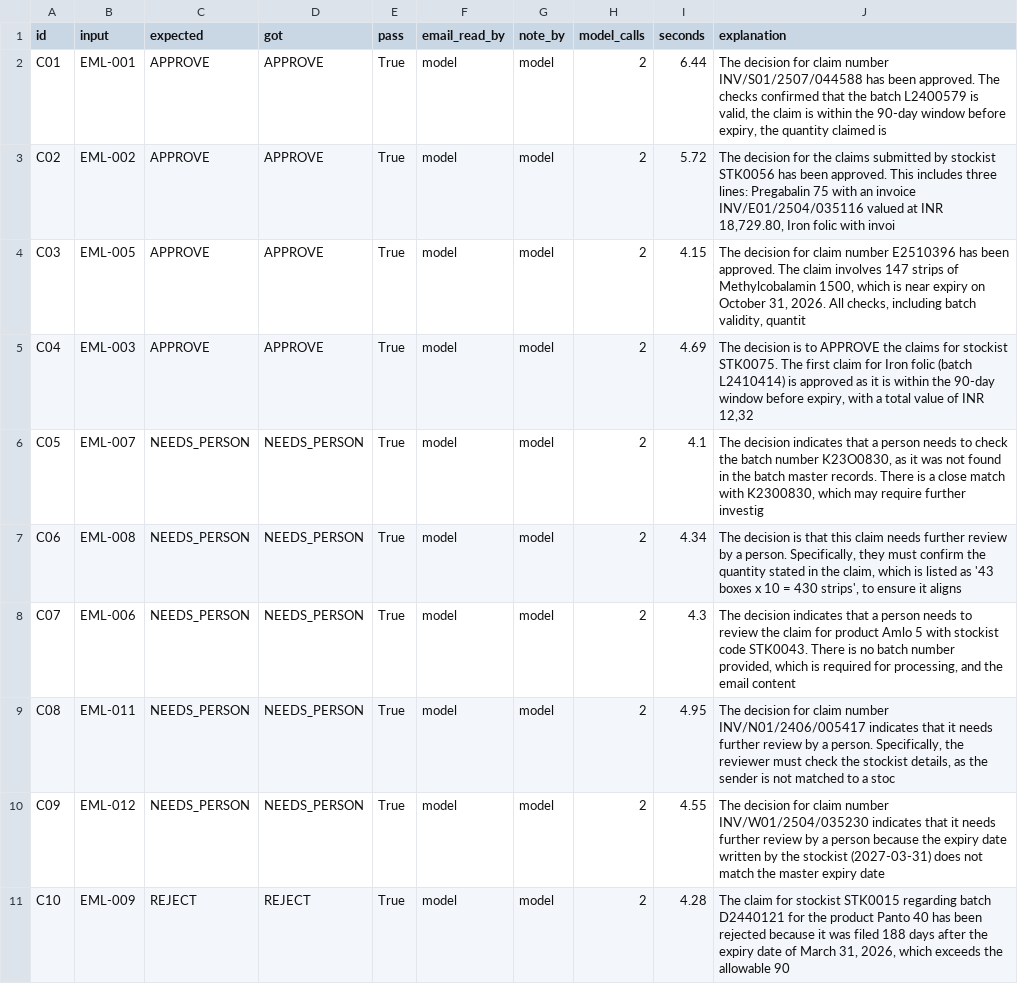
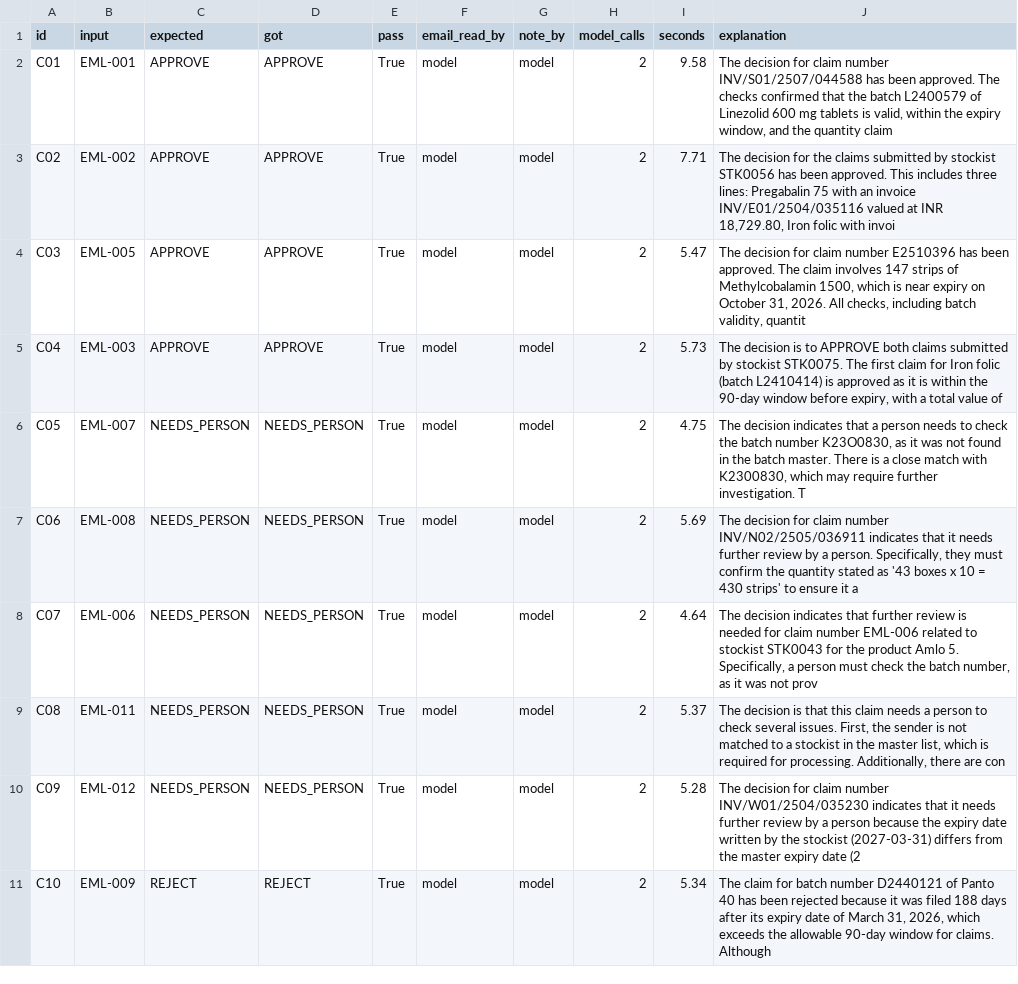
Before and after one commit to dineshtailor/sankalp-pilot, a CSV file: checks/check_results.csv, drawn as a sheet; only a part is shown; the diff covers the shown part only.

```diff
--- a/checks/check_results.csv
+++ b/checks/check_results.csv
@@ -1,11 +1,11 @@
 id,input,expected,got,pass,email_read_by,note_by,model_calls,seconds,explanation
-C01,EML-001,APPROVE,APPROVE,True,model,model,2,6.44,"The decision for claim number INV/S01/2507/044588 has been approved. The checks confirmed that the batch L2400579 is valid, the claim is within the 90-day window before expiry, the quantity claimed is"
-C02,EML-002,APPROVE,APPROVE,True,model,model,2,5.72,"The decision for the claims submitted by stockist STK0056 has been approved. This includes three lines: Pregabalin 75 with an invoice INV/E01/2504/035116 valued at INR 18,729.80, Iron folic with invoi"
-C03,EML-005,APPROVE,APPROVE,True,model,model,2,4.15,"The decision for claim number E2510396 has been approved. The claim involves 147 strips of Methylcobalamin 1500, which is near expiry on October 31, 2026. All checks, including batch validity, quantit"
-C04,EML-003,APPROVE,APPROVE,True,model,model,2,4.69,"The decision is to APPROVE the claims for stockist STK0075. The first claim for Iron folic (batch L2410414) is approved as it is within the 90-day window before expiry, with a total value of INR 12,32"
-C05,EML-007,NEEDS_PERSON,NEEDS_PERSON,True,model,model,2,4.1,"The decision indicates that a person needs to check the batch number K23O0830, as it was not found in the batch master records. There is a close match with K2300830, which may require further investig"
-C06,EML-008,NEEDS_PERSON,NEEDS_PERSON,True,model,model,2,4.34,"The decision is that this claim needs further review by a person. Specifically, they must confirm the quantity stated in the claim, which is listed as '43 boxes x 10 = 430 strips', to ensure it aligns"
-C07,EML-006,NEEDS_PERSON,NEEDS_PERSON,True,model,model,2,4.3,"The decision indicates that a person needs to review the claim for product Amlo 5 with stockist code STK0043. There is no batch number provided, which is required for processing, and the email content"
-C08,EML-011,NEEDS_PERSON,NEEDS_PERSON,True,model,model,2,4.95,"The decision for claim number INV/N01/2406/005417 indicates that it needs further review by a person. Specifically, the reviewer must check the stockist details, as the sender is not matched to a stoc"
-C09,EML-012,NEEDS_PERSON,NEEDS_PERSON,True,model,model,2,4.55,The decision for claim number INV/W01/2504/035230 indicates that it needs further review by a person because the expiry date written by the stockist (2027-03-31) does not match the master expiry date
-C10,EML-009,REJECT,REJECT,True,model,model,2,4.28,"The claim for stockist STK0015 regarding batch D2440121 for the product Panto 40 has been rejected because it was filed 188 days after the expiry date of March 31, 2026, which exceeds the allowable 90"
+C01,EML-001,APPROVE,APPROVE,True,model,model,2,9.58,"The decision for claim number INV/S01/2507/044588 has been approved. The checks confirmed that the batch L2400579 of Linezolid 600 mg tablets is valid, within the expiry window, and the quantity claim"
+C02,EML-002,APPROVE,APPROVE,True,model,model,2,7.71,"The decision for the claims submitted by stockist STK0056 has been approved. This includes three lines: Pregabalin 75 with an invoice INV/E01/2504/035116 valued at INR 18,729.80, Iron folic with invoi"
+C03,EML-005,APPROVE,APPROVE,True,model,model,2,5.47,"The decision for claim number E2510396 has been approved. The claim involves 147 strips of Methylcobalamin 1500, which is near expiry on October 31, 2026. All checks, including batch validity, quantit"
+C04,EML-003,APPROVE,APPROVE,True,model,model,2,5.73,"The decision is to APPROVE both claims submitted by stockist STK0075. The first claim for Iron folic (batch L2410414) is approved as it is within the 90-day window before expiry, with a total value of"
+C05,EML-007,NEEDS_PERSON,NEEDS_PERSON,True,model,model,2,4.75,"The decision indicates that a person needs to check the batch number K23O0830, as it was not found in the batch master. There is a close match with K2300830, which may require further investigation. T"
+C06,EML-008,NEEDS_PERSON,NEEDS_PERSON,True,model,model,2,5.69,"The decision for claim number INV/N02/2505/036911 indicates that it needs further review by a person. Specifically, they must confirm the quantity stated as '43 boxes x 10 = 430 strips' to ensure it a"
+C07,EML-006,NEEDS_PERSON,NEEDS_PERSON,True,model,model,2,4.64,"The decision indicates that further review is needed for claim number EML-006 related to stockist STK0043 for the product Amlo 5. Specifically, a person must check the batch number, as it was not prov"
+C08,EML-011,NEEDS_PERSON,NEEDS_PERSON,True,model,model,2,5.37,"The decision is that this claim needs a person to check several issues. First, the sender is not matched to a stockist in the master list, which is required for processing. Additionally, there are con"
+C09,EML-012,NEEDS_PERSON,NEEDS_PERSON,True,model,model,2,5.28,The decision for claim number INV/W01/2504/035230 indicates that it needs further review by a person because the expiry date written by the stockist (2027-03-31) differs from the master expiry date (2
+C10,EML-009,REJECT,REJECT,True,model,model,2,5.34,"The claim for batch number D2440121 of Panto 40 has been rejected because it was filed 188 days after its expiry date of March 31, 2026, which exceeds the allowable 90-day window for claims. Although "
```
Also changed, not shown: 14 edited cells elsewhere in this file, 28 other files.
